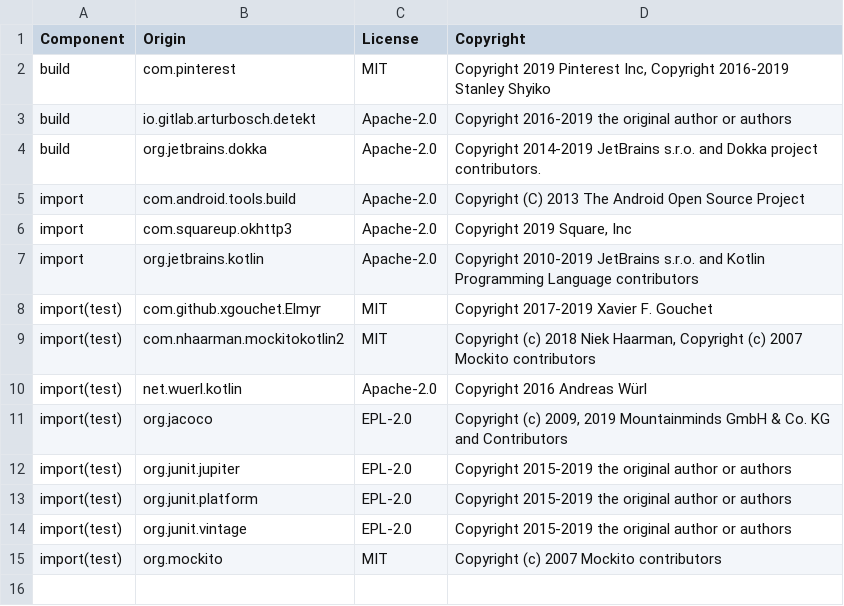
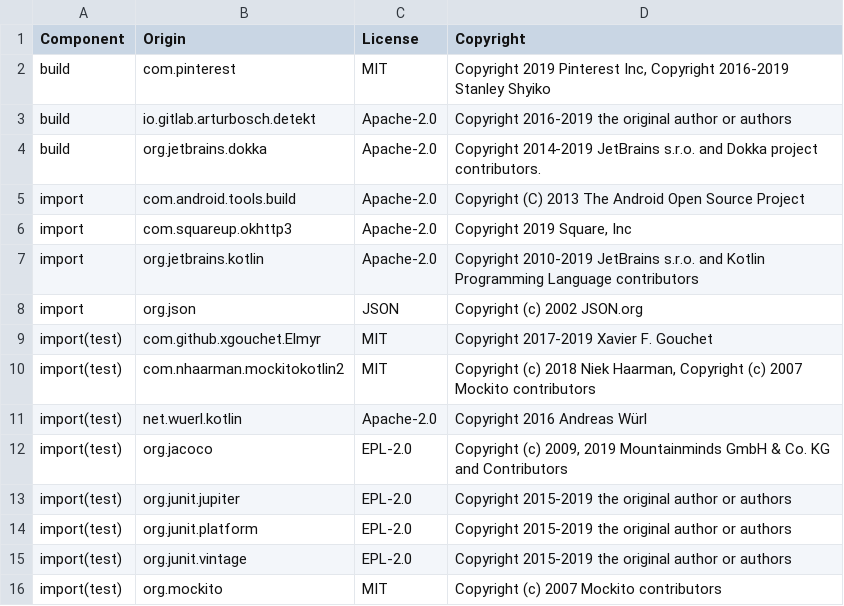
Before and after one commit to DataDog/dd-sdk-android-gradle-plugin, a CSV file: LICENSE-3rdparty.csv, drawn as a sheet.

Commit message:
Update licenses

```diff
--- a/LICENSE-3rdparty.csv
+++ b/LICENSE-3rdparty.csv
@@ -7,2 +7,3 @@ import,com.squareup.okhttp3,Apache-2.0,"Copyright 2019 Square, Inc"
 import,org.jetbrains.kotlin,Apache-2.0,Copyright 2010-2019 JetBrains s.r.o. and Kotlin Programming Language contributors
+import,org.json,JSON,Copyright (c) 2002 JSON.org
 import(test),com.github.xgouchet.Elmyr,MIT,Copyright 2017-2019 Xavier F. Gouchet
```
